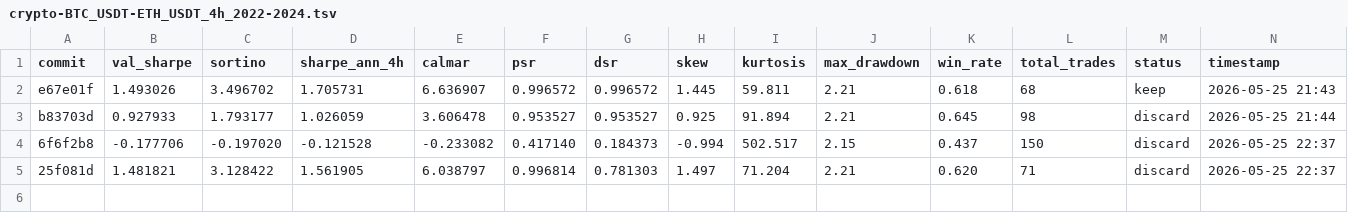
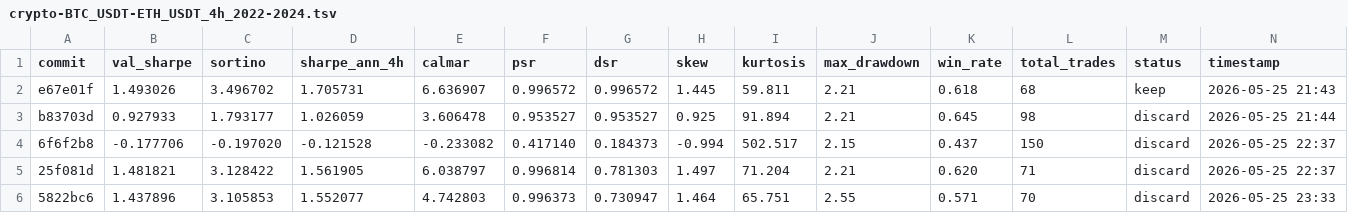
Before and after one commit to khanglam/TradingBot, a TSV file: results/crypto-BTC_USDT-ETH_USDT_4h_2022-2024.tsv, drawn as a sheet; only a part is shown; rows hold the shown columns only; the diff names each change by its address in the sheet, - before the commit and + after, or states it on an @@ line.

Commit message:
experiment: checkpoint experiment log

```diff
--- a/results/crypto-BTC_USDT-ETH_USDT_4h_2022-2024.tsv
+++ b/results/crypto-BTC_USDT-ETH_USDT_4h_2022-2024.tsv
+row 6: 5822bc6 | 1.437896 | 3.105853 | 1.552077 | 4.742803 | 0.996373 | 0.730947 | 1.464 | 65.751 | 2.55 | 0.571 | 70 | discard | 2026-05-25 23:33
```
